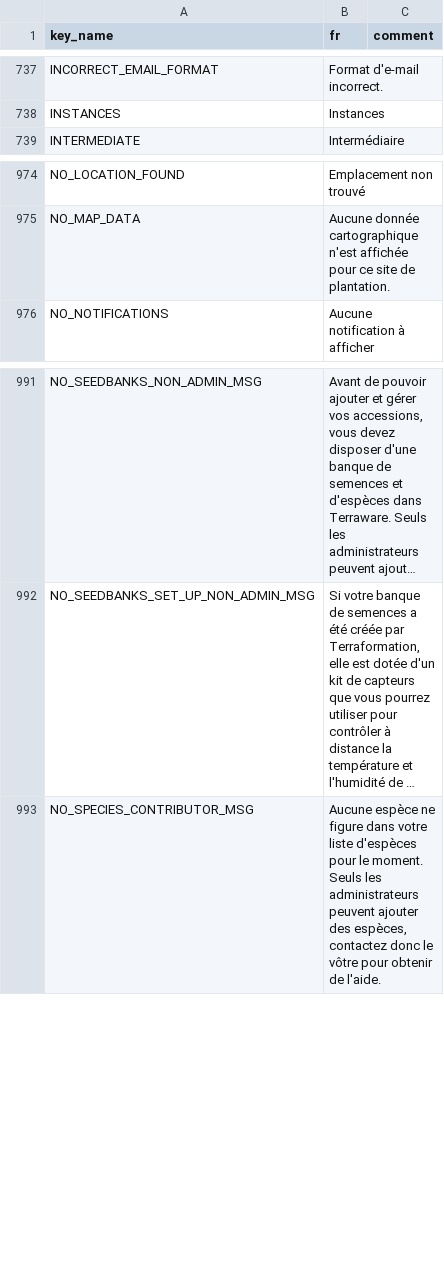
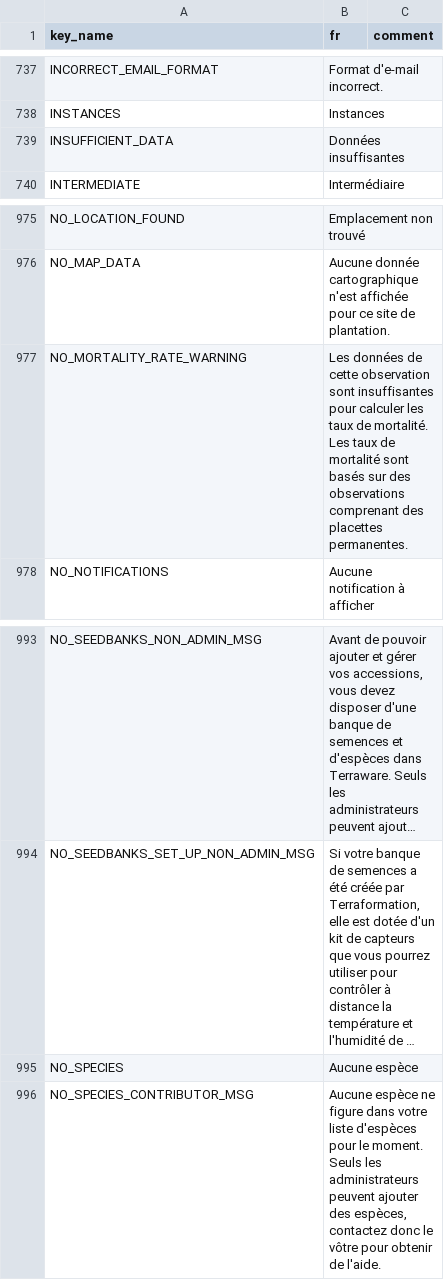
Before and after one commit to terraware/terraware-web, a CSV file: src/strings/csv/fr.csv, drawn as a sheet; only a part is shown, gaps mark what is left out; long unchanged cells end in …; the diff names each change by its address in the sheet, - before the commit and + after, or states it on an @@ line.

Commit message:
Updated translations from Phrase
phrase: update src/strings/csv/en.csv to latest state
phrase: update src/strings/csv/es.csv to latest state
phrase: update src/strings/csv/fr.csv to latest state

```diff
--- a/src/strings/csv/fr.csv
+++ b/src/strings/csv/fr.csv
+row 739: INSUFFICIENT_DATA | Données insuffisantes
+row 977: NO_MORTALITY_RATE_WARNING | Les données de cette observation sont insuffisantes pour calculer les taux de mortalité. Les taux de mortalité sont basés sur des observations comprenant des placettes permanentes.
+row 995: NO_SPECIES | Aucune espèce
```
Also changed, not shown: src/strings/csv/en.csv, src/strings/csv/es.csv.
